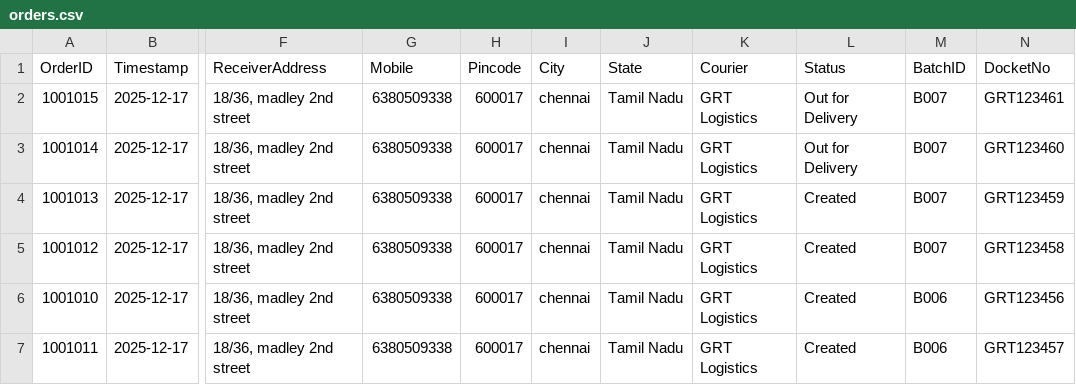
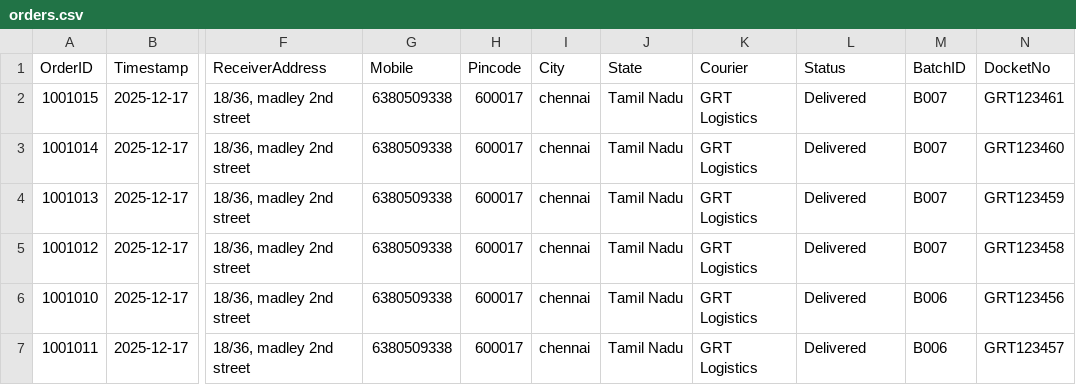
Before and after one commit to AdminSoundhar/GRT-Courier-Manager, a CSV file: orders.csv, drawn as a sheet; only a part is shown, gaps mark what is left out; the diff names each change by its address in the sheet, - before the commit and + after, or states it on an @@ line.

```diff
--- a/orders.csv
+++ b/orders.csv
-L2:L3 (Status): Out for Delivery
+L2:L3 (Status): Delivered
-L4:L7 (Status): Created
+L4:L7 (Status): Delivered
```
